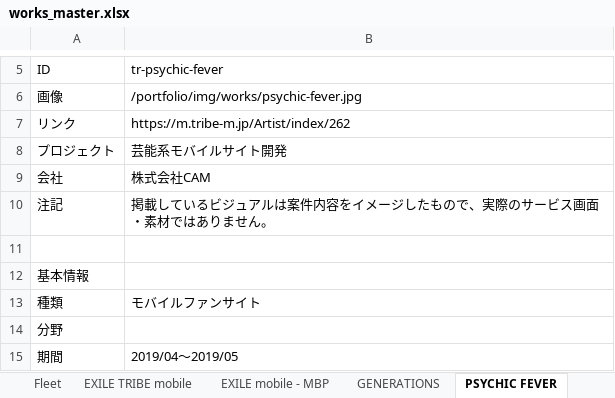
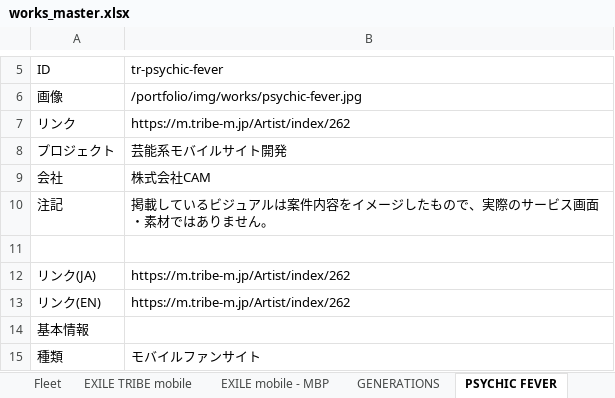
Before and after one commit to hiratsuka-r/portfolio, an Excel workbook: next-app/data/works_master.xlsx, sheet PSYCHIC FEVER, drawn as a sheet; only a part is shown, gaps mark what is left out; the shorter side is filled out with more unchanged rows; values as stored, in another font and other column widths than the file's, no borders; the diff names each change by its address in the sheet, - before the commit and + after, or states it on an @@ line.

```diff
--- a/next-app/data/works_master.xlsx (sheet PSYCHIC FEVER)
+++ b/next-app/data/works_master.xlsx (sheet PSYCHIC FEVER)
+row 12: リンク(JA) | https://m.tribe-m.jp/Artist/index/262
+row 13: リンク(EN) | https://m.tribe-m.jp/Artist/index/262
```
Also changed, not shown: sheet ポートフォリオ, sheet GENERATIONS, sheet EXILE TETSUYA, sheet 社長の選択, sheet admintTV Webinar, sheet EXILE mobile - MBP, 2 more sheets, 9 other files.
